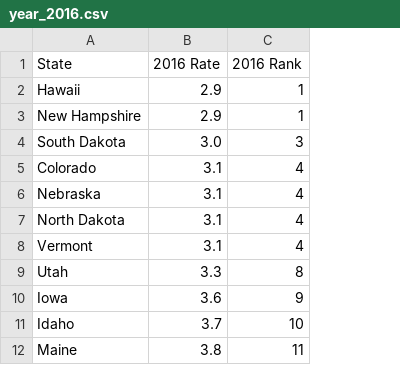
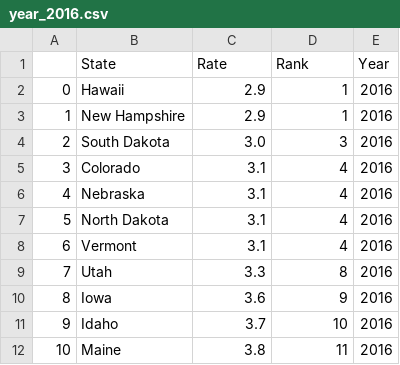
Before and after one commit to Ankita-Khiratkar/2021Fall_finals, a CSV file: Data/Unemployment Rates for States/year_2016.csv, drawn as a sheet; only a part is shown; addresses are those after the commit; the diff names each change by its address in the sheet, - before the commit and + after, or states it on an @@ line.

Commit message:
updated Scrapper file scrape_yearly_rate function. Updated csv files

```diff
--- a/Data/Unemployment Rates for States/year_2016.csv
+++ b/Data/Unemployment Rates for States/year_2016.csv
+column A, rows 2-12: 0 | 1 | 2 | 3 | 4 | 5 | 6 | 7 | 8 | 9 | 10
+column E (Year), rows 2-12: all 2016
-C1: 2016 Rate
+C1: Rate
-D1: 2016 Rank
+D1: Rank
```
Also changed, not shown: Data/Unemployment Rates for States/year_2017.csv, Data/Unemployment Rates for States/year_2018.csv, 3 other files.
